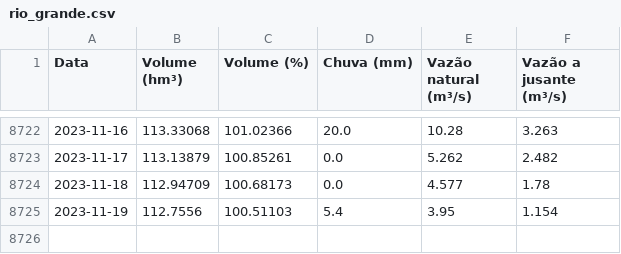
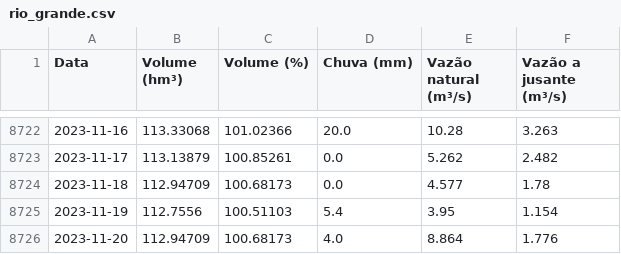
Before and after one commit to GMerencio/sabesp-api, a CSV file: dados/rio_grande.csv, drawn as a sheet; only a part is shown, gaps mark what is left out; the diff names each change by its address in the sheet, - before the commit and + after, or states it on an @@ line.

```diff
--- a/dados/rio_grande.csv
+++ b/dados/rio_grande.csv
+row 8726: 2023-11-20 | 112.94709 | 100.68173 | 4.0 | 8.864 | 1.776
```
Also changed, not shown: 1 other file.
